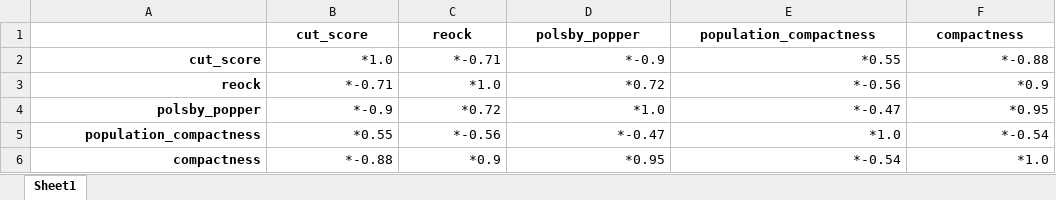
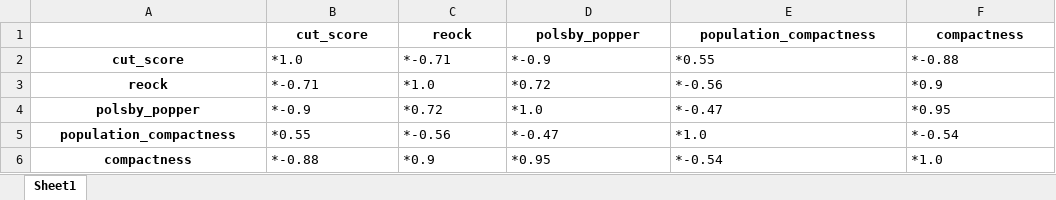
Before and after one commit to rdatools/rdametrics, an Excel workbook: analysis/correlations/compactness_avg_corr.xlsx, sheet Sheet1, drawn as a sheet; values as stored, in another font and other column widths than the file's, no borders; the diff names each change by its address in the sheet, - before the commit and + after, or states it on an @@ line.

```diff
--- a/analysis/correlations/compactness_avg_corr.xlsx (sheet Sheet1)
+++ b/analysis/correlations/compactness_avg_corr.xlsx (sheet Sheet1)
-A2:A6 alignment: right
+A2:A6 alignment: center
-B2:F6 alignment: right
+B2:F6 alignment: left
```
Also changed, not shown: analysis/correlations/competitiveness_avg_corr.xlsx, analysis/correlations/minority_avg_corr.xlsx, 9 other files.
